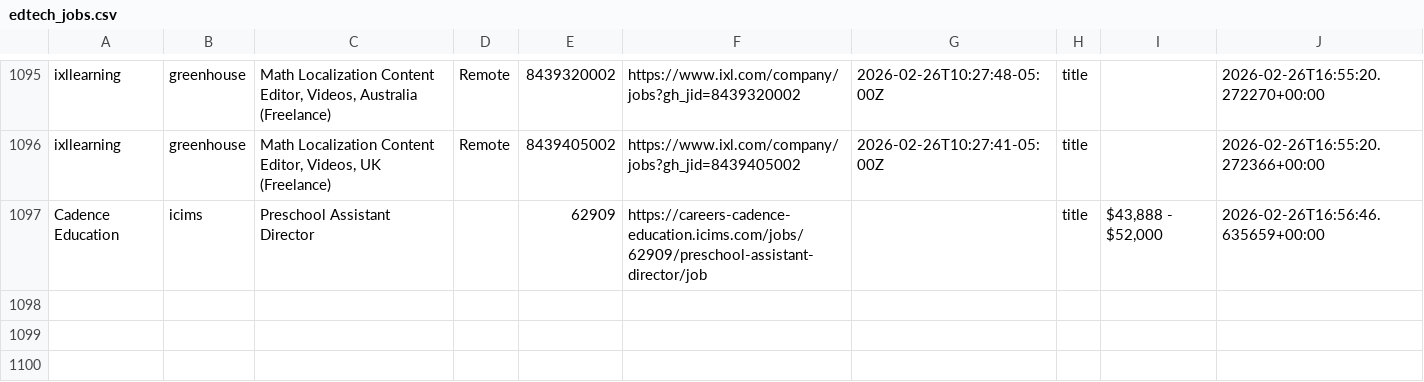
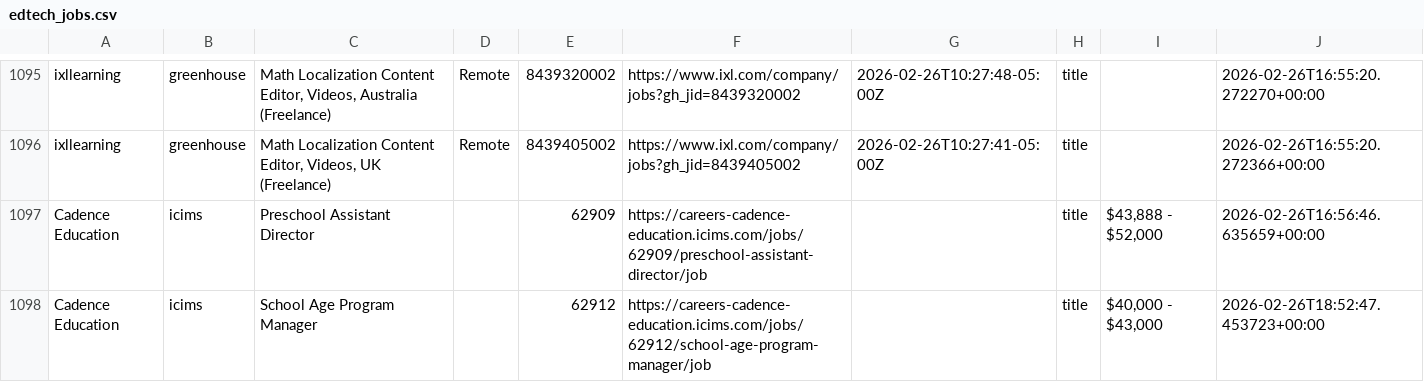
Before and after one commit to mollyoliviamund-maker/edtech-jobs, a CSV file: edtech_jobs.csv, drawn as a sheet; only a part is shown, gaps mark what is left out; the diff names each change by its address in the sheet, - before the commit and + after, or states it on an @@ line.

```diff
--- a/edtech_jobs.csv
+++ b/edtech_jobs.csv
+row 1098: Cadence Education | icims | School Age Program Manager |  | 62912 | https://careers-cadence-education.icims.com/jobs/62912/school-age-program-manager/job |  | title | $40,000 - $43,000 | 2026-02-26T18:52:47.453723+00:00
```
Also changed, not shown: 1 other file.
